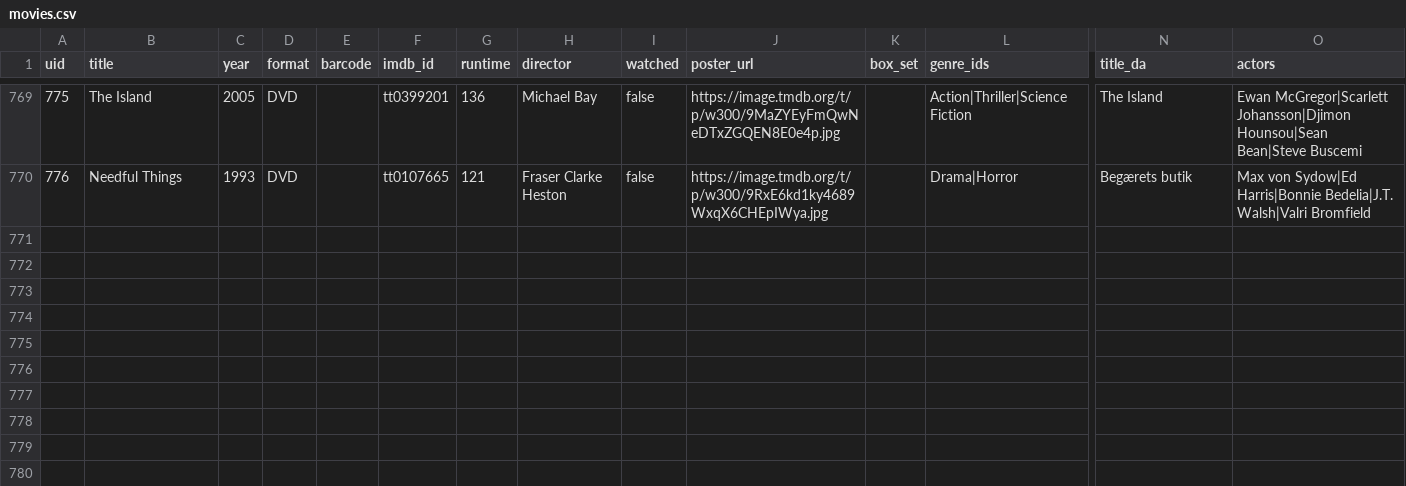
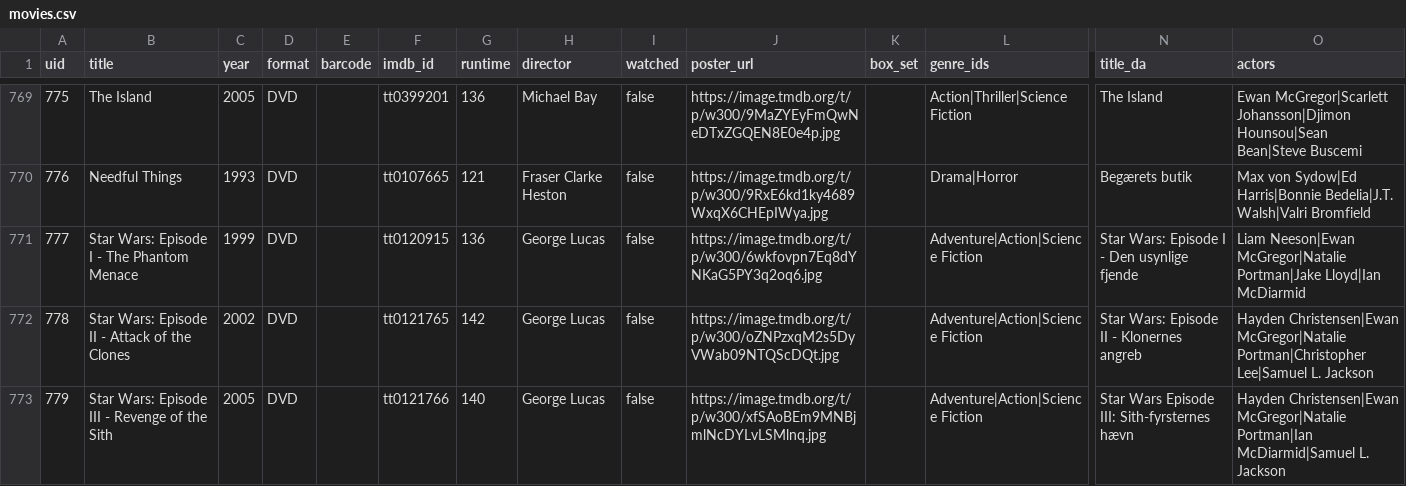
Before and after one commit to wonderdk/BeKindRewind, a CSV file: movies.csv, drawn as a sheet; only a part is shown, gaps mark what is left out; rows hold the shown columns only; the diff names each change by its address in the sheet, - before the commit and + after, or states it on an @@ line.

Commit message:
Add 3 films

```diff
--- a/movies.csv
+++ b/movies.csv
+row 771: 777 | Star Wars: Episode I - The Phantom Menace | 1999 | DVD |  | tt0120915 | 136 | George Lucas | false | https://image.tmdb.org/t/p/w300/6wkfovpn7Eq8dYNKaG5PY3q2oq6.jpg |  | Adventure|Action|Science Fiction | Star Wars: Episode I - Den usynlige fjende | Liam Neeson|Ewan McGregor|Natalie Portman|Jake Lloyd|Ian McDiarmid
+row 772: 778 | Star Wars: Episode II - Attack of the Clones | 2002 | DVD |  | tt0121765 | 142 | George Lucas | false | https://image.tmdb.org/t/p/w300/oZNPzxqM2s5DyVWab09NTQScDQt.jpg |  | Adventure|Action|Science Fiction | Star Wars: Episode II - Klonernes angreb | Hayden Christensen|Ewan McGregor|Natalie Portman|Christopher Lee|Samuel L. Jackson
+row 773: 779 | Star Wars: Episode III - Revenge of the Sith | 2005 | DVD |  | tt0121766 | 140 | George Lucas | false | https://image.tmdb.org/t/p/w300/xfSAoBEm9MNBjmlNcDYLvLSMlnq.jpg |  | Adventure|Action|Science Fiction | Star Wars Episode III: Sith-fyrsternes hævn | Hayden Christensen|Ewan McGregor|Natalie Portman|Ian McDiarmid|Samuel L. Jackson
```
